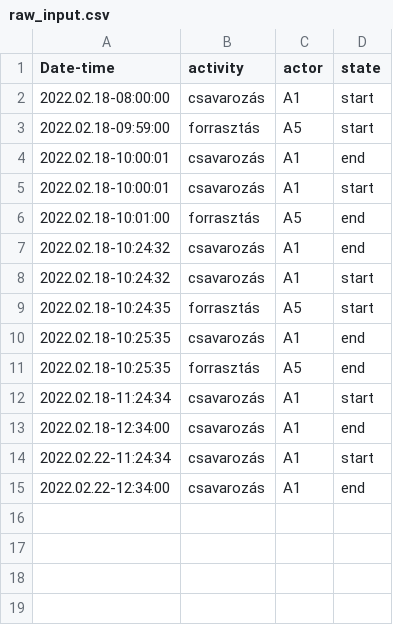
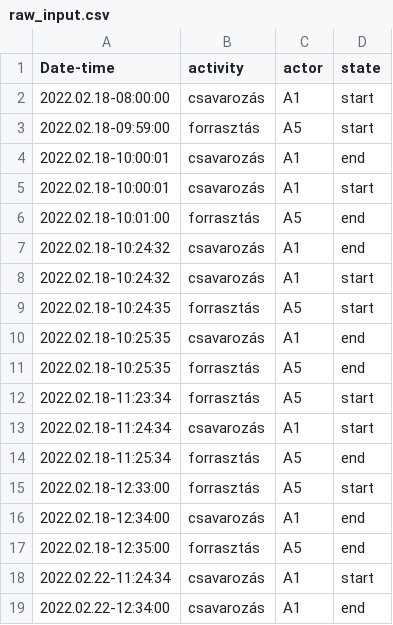
Before and after one commit to Hunterlemming/school-thesis-ai-t1, a CSV file: data/raw_input.csv, drawn as a sheet; the diff names each change by its address in the sheet, - before the commit and + after, or states it on an @@ line.

```diff
--- a/data/raw_input.csv
+++ b/data/raw_input.csv
+row 12: 2022.02.18-11:23:34 | forrasztás | A5 | start
+row 14: 2022.02.18-11:25:34 | forrasztás | A5 | end
+row 15: 2022.02.18-12:33:00 | forrasztás | A5 | start
+row 17: 2022.02.18-12:35:00 | forrasztás | A5 | end
```
Also changed, not shown: 2 other files.
